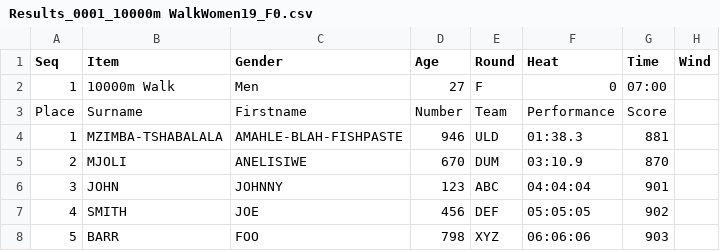
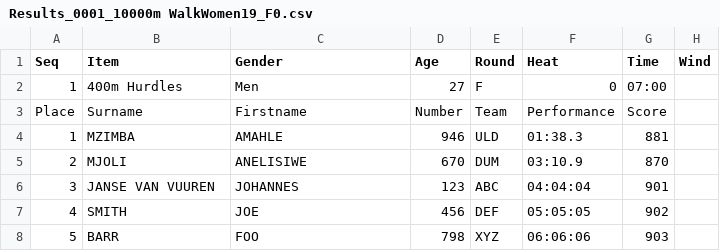
Before and after one commit to stretchinnovation/SCM, a CSV file: PICKUP/Results_0001_10000m WalkWomen19_F0.csv, drawn as a sheet.

Commit message:
Update Results_0001_10000m WalkWomen19_F0.csv

```diff
--- a/PICKUP/Results_0001_10000m WalkWomen19_F0.csv
+++ b/PICKUP/Results_0001_10000m WalkWomen19_F0.csv
@@ -1,7 +1,7 @@
 Seq,Item,Gender,Age,Round,Heat,Time,Wind
-1,10000m Walk,Men,27,F,0,07:00,
+1,400m Hurdles,Men,27,F,0,07:00,
 Place,Surname,Firstname,Number,Team,Performance,Score,
-1,MZIMBA-TSHABALALA,AMAHLE-BLAH-FISHPASTE,946,ULD,01:38.3,881,
+1,MZIMBA,AMAHLE,946,ULD,01:38.3,881,
 2,MJOLI,ANELISIWE,670,DUM,03:10.9,870,
-3,JOHN,JOHNNY,123,ABC,04:04:04,901,
+3,JANSE VAN VUUREN,JOHANNES,123,ABC,04:04:04,901,
 4,SMITH,JOE,456,DEF,05:05:05,902,
```
